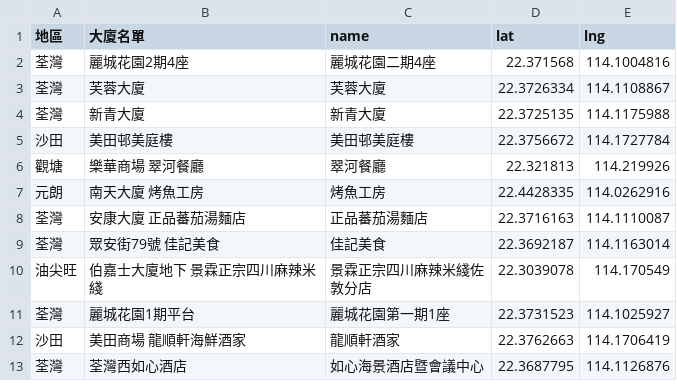
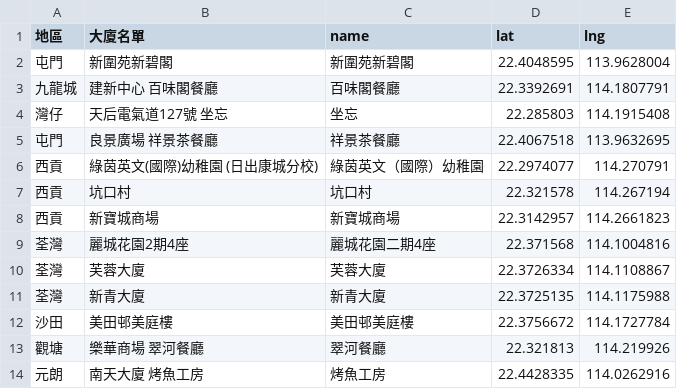
Before and after one commit to covid-hk/covid-hk.github.io, a CSV file: googleapis_maps.csv, drawn as a sheet; only a part is shown; the shorter side is filled out with more unchanged rows.

Commit message:
Update googleapis_maps.csv

```diff
--- a/googleapis_maps.csv
+++ b/googleapis_maps.csv
@@ -1,2 +1,9 @@
 地區,大廈名單,name,lat,lng
+屯門,新圍苑新碧閣,新圍苑新碧閣,22.4048595,113.9628004
+九龍城,建新中心 百味閣餐廳,百味閣餐廳,22.3392691,114.1807791
+灣仔,天后電氣道127號 坐忘,坐忘,22.285803,114.1915408
+屯門,良景廣場 祥景茶餐廳,祥景茶餐廳,22.4067518,113.9632695
+西貢,綠茵英文(國際)幼稚園 (日出康城分校),綠茵英文（國際）幼稚園,22.2974077,114.270791
+西貢,坑口村,坑口村,22.321578,114.267194
+西貢,新寶城商場,新寶城商場,22.3142957,114.2661823
 荃灣,麗城花園2期4座,麗城花園二期4座,22.371568,114.1004816
```
